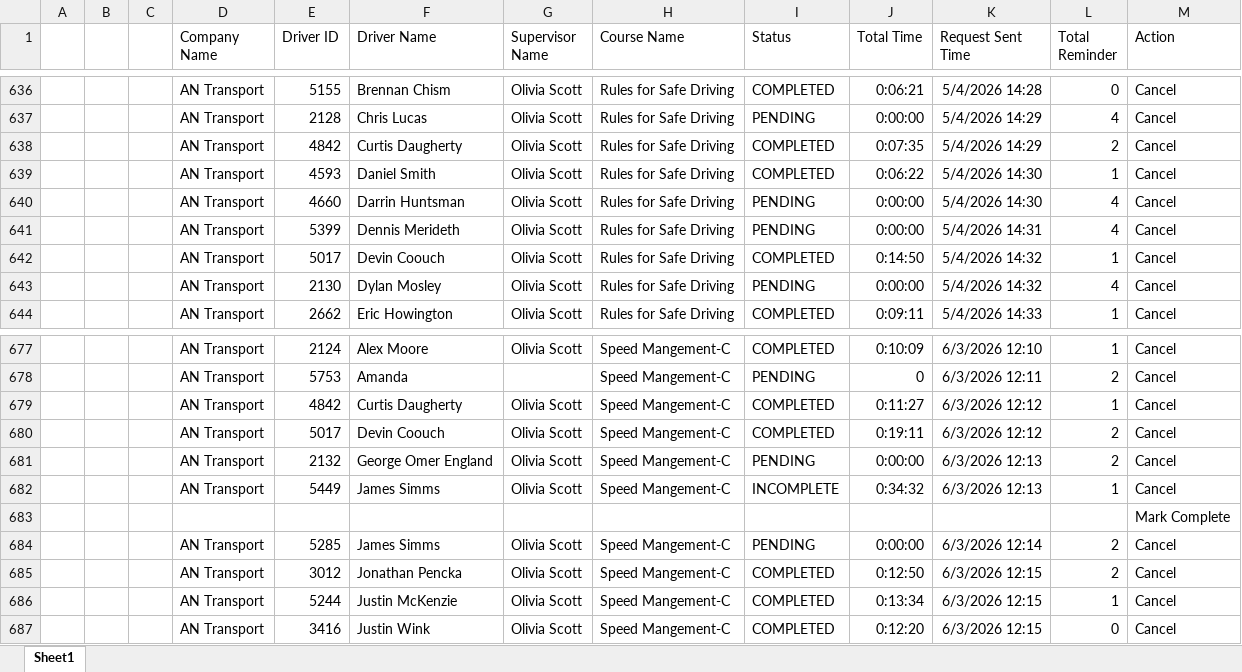
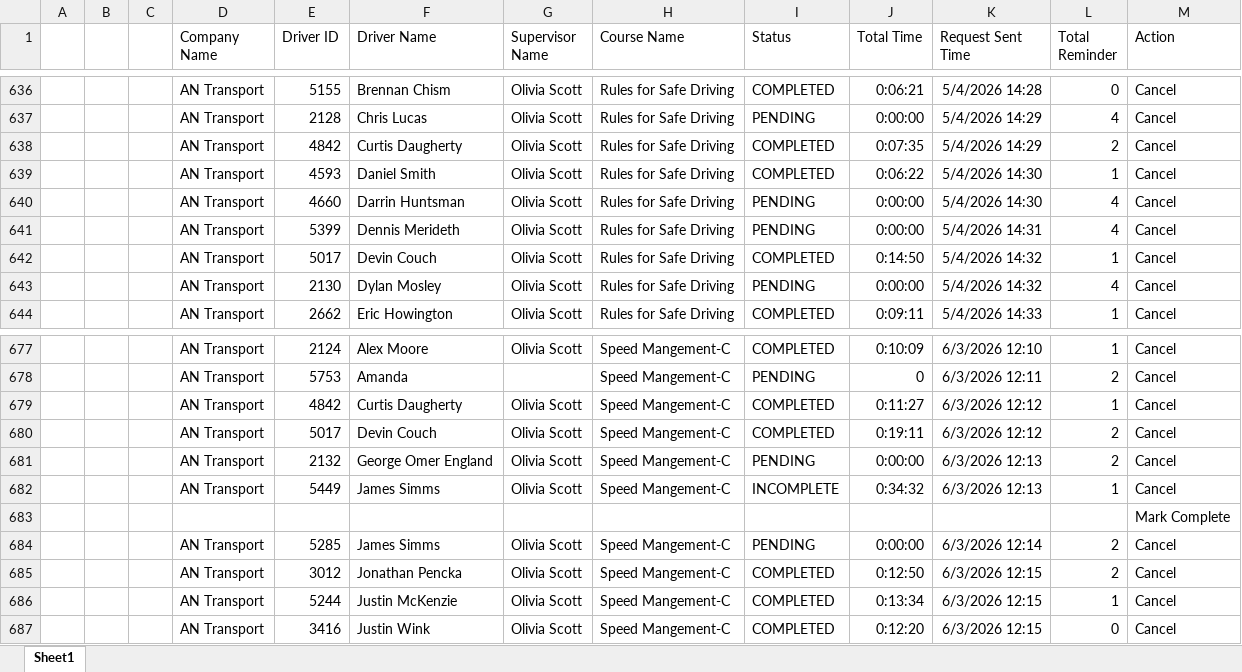
Before and after one commit to jmullins-DEN/AN-Transport, an Excel workbook: training.xlsx, sheet Sheet1, drawn as a sheet; only a part is shown, gaps mark what is left out; values as stored, in another font and other column widths than the file's, no borders; the diff covers the shown part only; the diff names each change by its address in the sheet, - before the commit and + after, or states it on an @@ line.

```diff
--- a/training.xlsx (sheet Sheet1)
+++ b/training.xlsx (sheet Sheet1)
-F642 (Driver Name): Devin Coouch
+F642 (Driver Name): Devin Couch
-F680 (Driver Name): Devin Coouch
+F680 (Driver Name): Devin Couch
```
Also changed, not shown: 5 edited cells elsewhere in this sheet.
